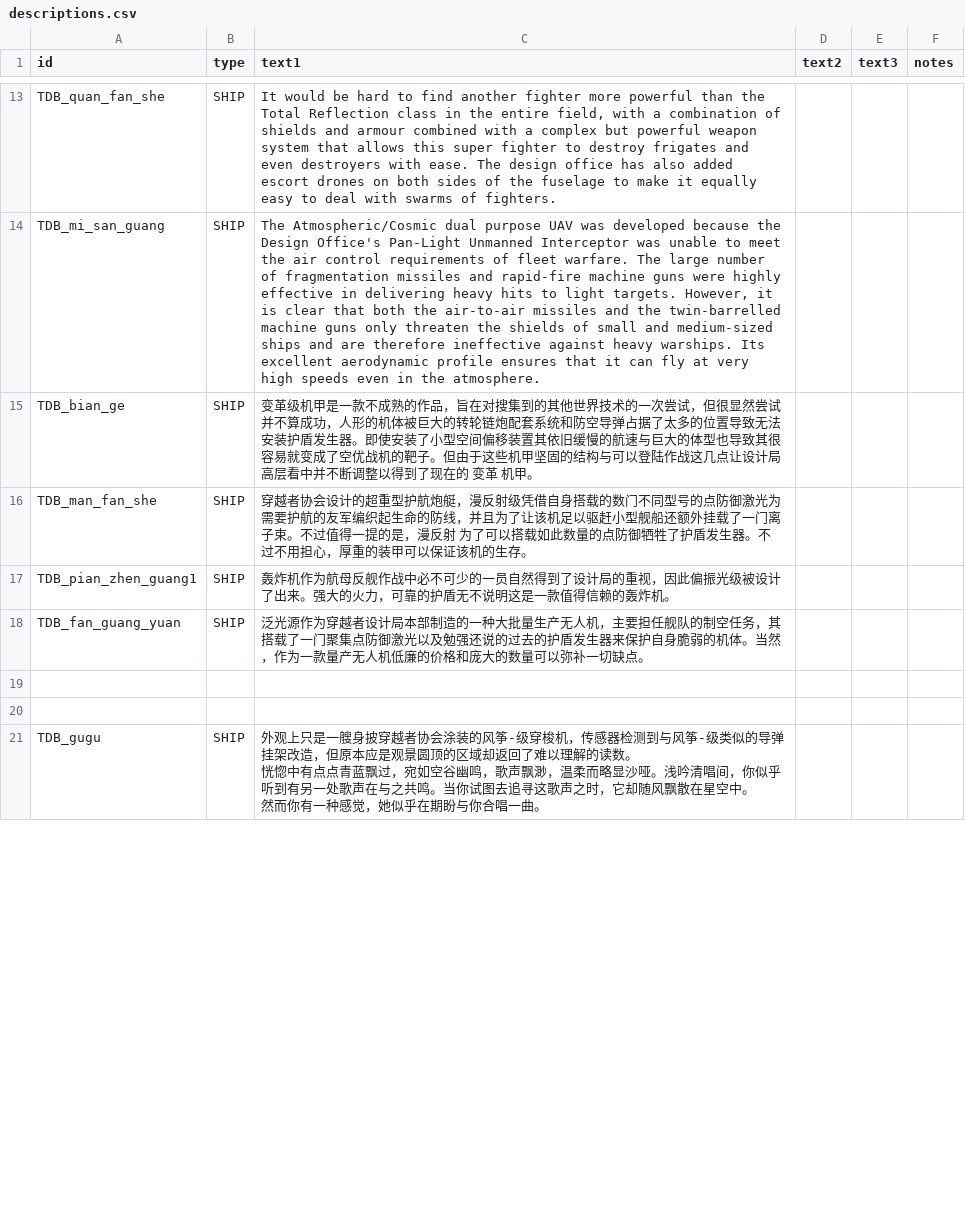
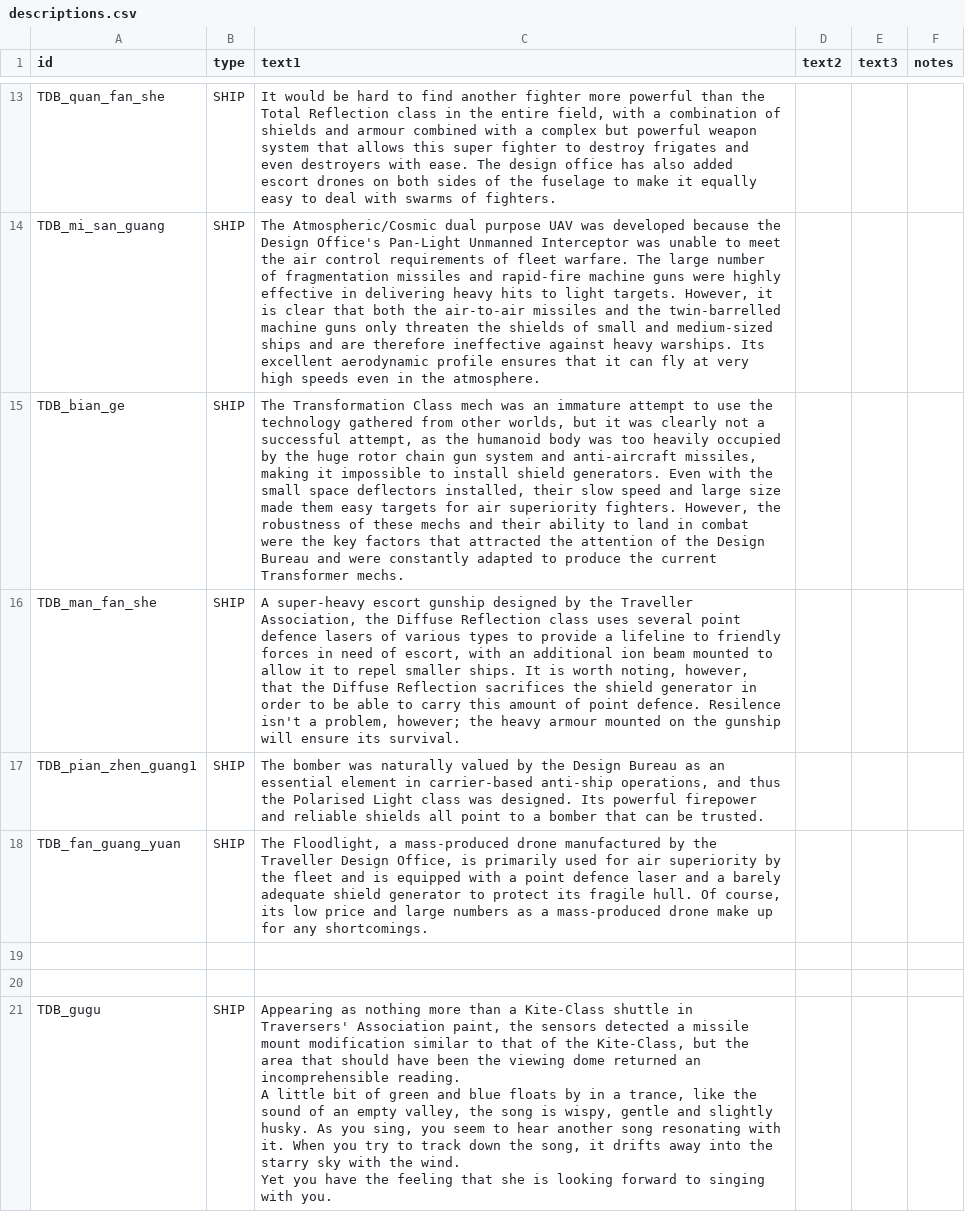
Before and after one commit to Iriscoral/TraverserDesignBureau, a CSV file: data/strings/descriptions.csv, drawn as a sheet; only a part is shown, gaps mark what is left out; ↵ is a line break in a cell; the diff covers the shown part only; the diff names each change by its address in the sheet, - before the commit and + after, or states it on an @@ line.

Commit message:
Fifth Round of translations; completed those of the ships.

```diff
--- a/data/strings/descriptions.csv
+++ b/data/strings/descriptions.csv
-C15 (text1): 变革级机甲是一款不成熟的作品，旨在对搜集到的其他世界技术的一次尝试，但很显然尝试并不算成功，人形的机体被巨大的转轮链炮配套系统和防空导弹占据了太多的位置导致无法安装护盾发生器。即使安装了小型空间偏移装置其依旧缓慢的航速与巨大的体型也导致其很容易就变成了空优战机的靶子。但由于这些机甲坚固的结构与可以登陆作战这几点让设计局高层看中并不断调整以得到了现在的 变革 机甲。
+C15 (text1): The Transformation Class mech was an immature attempt to use the technology gathered from other worlds, but it was clearly not a successful attempt, as the humanoid body was too heavily occupied by the huge rotor chain gun system and anti-aircraft missiles, making it impossible to install shield generators. Even with the small space deflectors installed, their slow speed and large size made them easy targets for air superiority fighters. However, the robustness of these mechs and their ability to land in combat were the key factors that attracted the attention of the Design Bureau and were constantly adapted to produce the current Transformer mechs.
-C16 (text1): 穿越者协会设计的超重型护航炮艇，漫反射级凭借自身搭载的数门不同型号的点防御激光为需要护航的友军编织起生命的防线，并且为了让该机足以驱赶小型舰船还额外挂载了一门离子束。不过值得一提的是，漫反射 为了可以搭载如此数量的点防御牺牲了护盾发生器。不过不用担心，厚重的装甲可以保证该机的生存。
+C16 (text1): A super-heavy escort gunship designed by the Traveller Association, the Diffuse Reflection class uses several point defence lasers of various types to provide a lifeline to friendly forces in need of escort, with an additional ion beam mounted to allow it to repel smaller ships. It is worth noting, however, that the Diffuse Reflection sacrifices the shield generator in order to be able to carry this amount of point defence. Resilence isn't a problem, however; the heavy armour mounted on the gunship will ensure its survival.
-C17 (text1): 轰炸机作为航母反舰作战中必不可少的一员自然得到了设计局的重视，因此偏振光级被设计了出来。强大的火力，可靠的护盾无不说明这是一款值得信赖的轰炸机。
+C17 (text1): The bomber was naturally valued by the Design Bureau as an essential element in carrier-based anti-ship operations, and thus the Polarised Light class was designed. Its powerful firepower and reliable shields all point to a bomber that can be trusted.
-C18 (text1): 泛光源作为穿越者设计局本部制造的一种大批量生产无人机，主要担任舰队的制空任务，其搭载了一门聚集点防御激光以及勉强还说的过去的护盾发生器来保护自身脆弱的机体。当然，作为一款量产无人机低廉的价格和庞大的数量可以弥补一切缺点。
+C18 (text1): The Floodlight, a mass-produced drone manufactured by the Traveller Design Office, is primarily used for air superiority by the fleet and is equipped with a point defence laser and a barely adequate shield generator to protect its fragile hull. Of course, its low price and large numbers as a mass-produced drone make up for any shortcomings.
-C21 (text1): 外观上只是一艘身披穿越者协会涂装的风筝-级穿梭机，传感器检测到与风筝-级类似的导弹挂架改造，但原本应是观景圆顶的区域却返回了难以理解的读数。 ↵ 恍惚中有点点青蓝飘过，宛如空谷幽鸣，歌声飘渺，温柔而略显沙哑。浅吟清唱间，你似乎听到有另一处歌声在与之共鸣。当你试图去追寻这歌声之时，它却随风飘散在星空中。 ↵ 然而你有一种感觉，她似乎在期盼与你合唱一曲。
+C21 (text1): Appearing as nothing more than a Kite-Class shuttle in Traversers' Association paint, the sensors detected a missile mount modification similar to that of the Kite-Class, but the area that should have been the viewing dome returned an incomprehensible reading. ↵ A little bit of green and blue floats by in a trance, like the sound of an empty valley, the song is wispy, gentle and slightly husky. As you sing, you seem to hear another song resonating with it. When you try to track down the song, it drifts away into the starry sky with the wind. ↵ Yet you have the feeling that she is looking forward to singing with you.
```
Also changed, not shown: 24 edited cells elsewhere in this file, data/hulls/ship_data.csv, data/weapons/weapon_data.csv.
